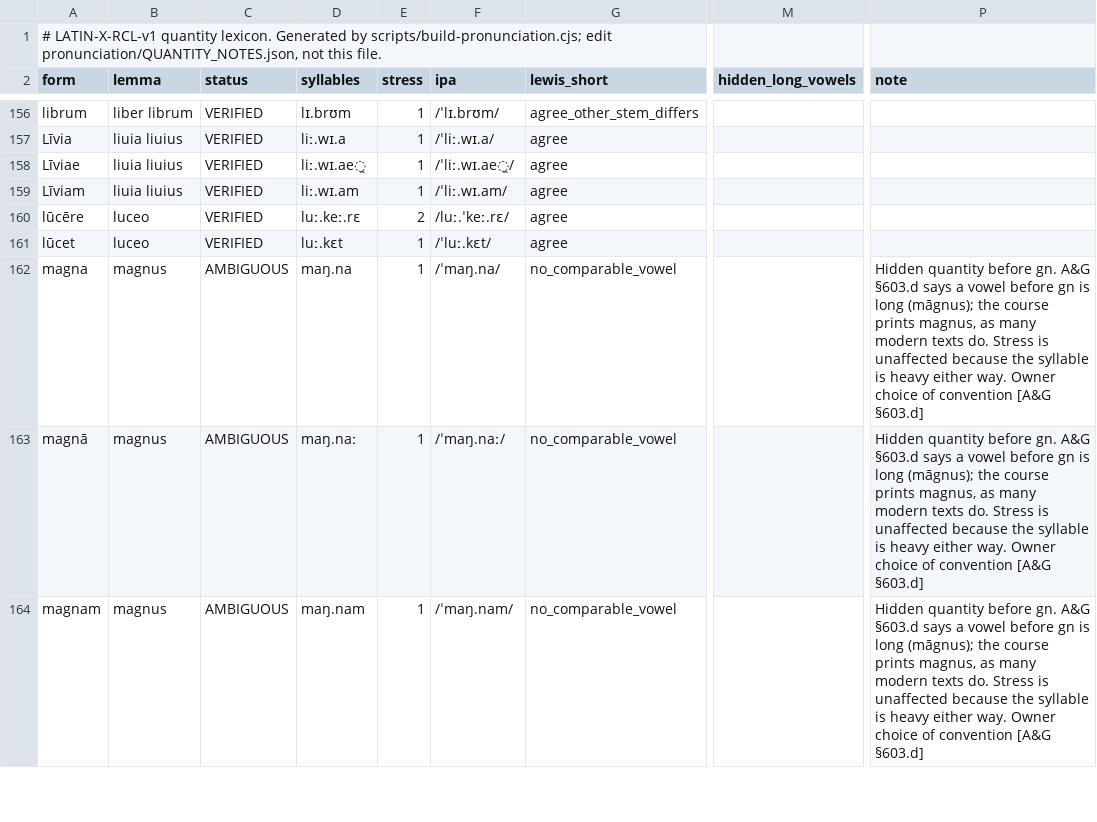
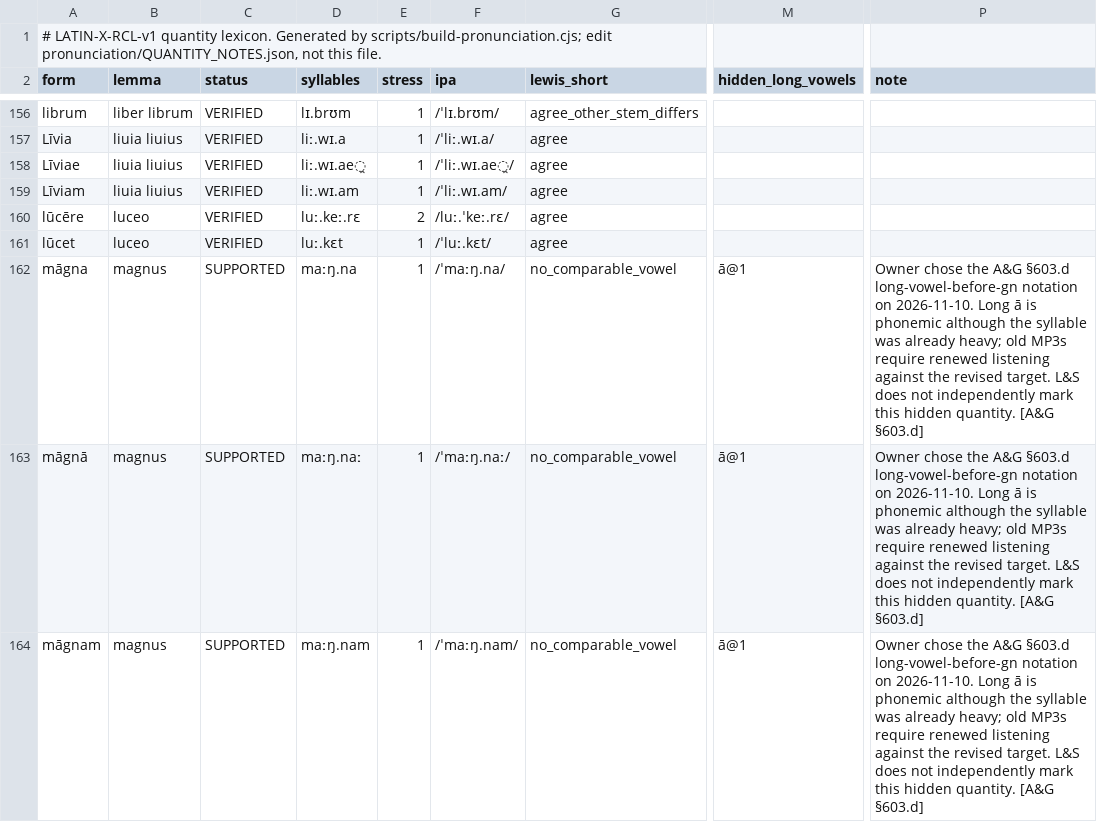
Before and after one commit to igotbrainrot-stack/LATIN-X, a TSV file: pronunciation/QUANTITY_LEXICON.tsv, drawn as a sheet; only a part is shown, gaps mark what is left out; the diff covers the shown part only; the diff names each change by its address in the sheet, - before the commit and + after, or states it on an @@ line.

Commit message:
Regenerate Classical pronunciation lexicon and blank listening sheet from selected macrons, preserving review columns

```diff
--- a/pronunciation/QUANTITY_LEXICON.tsv
+++ b/pronunciation/QUANTITY_LEXICON.tsv
-A162 (form): magna
+A162 (form): māgna
-C162:C164 (status): AMBIGUOUS
+C162:C164 (status): SUPPORTED
-D162 (syllables): maŋ.na
+D162 (syllables): maːŋ.na
-F162 (ipa): /ˈmaŋ.na/
+F162 (ipa): /ˈmaːŋ.na/
-M162:M164 (hidden_long_vowels): (empty)
+M162:M164 (hidden_long_vowels): ā@1
-P162:P164 (note): Hidden quantity before gn. A&G §603.d says a vowel before gn is long (māgnus); the course prints magnus, as many modern texts do. Stress is unaffected because the syllable is heavy either way. Owner choice of convention [A&G §603.d]
+P162:P164 (note): Owner chose the A&G §603.d long-vowel-before-gn notation on 2026-11-10. Long ā is phonemic although the syllable was already heavy; old MP3s require renewed listening against the revised target. L&S does not independently mark this hidden quantity. [A&G §603.d]
-A163 (form): magnā
+A163 (form): māgnā
-D163 (syllables): maŋ.naː
+D163 (syllables): maːŋ.naː
-F163 (ipa): /ˈmaŋ.naː/
+F163 (ipa): /ˈmaːŋ.naː/
-A164 (form): magnam
+A164 (form): māgnam
-D164 (syllables): maŋ.nam
+D164 (syllables): maːŋ.nam
-F164 (ipa): /ˈmaŋ.nam/
+F164 (ipa): /ˈmaːŋ.nam/
```
Also changed, not shown: 37 edited cells elsewhere in this file.
